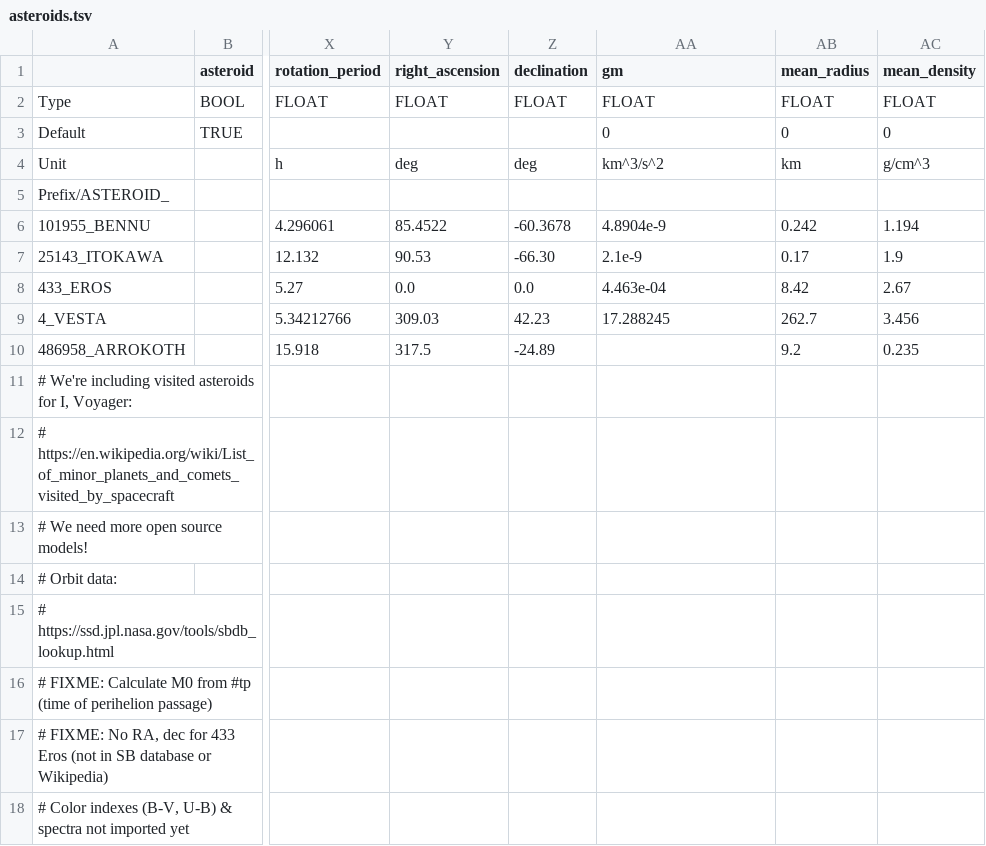
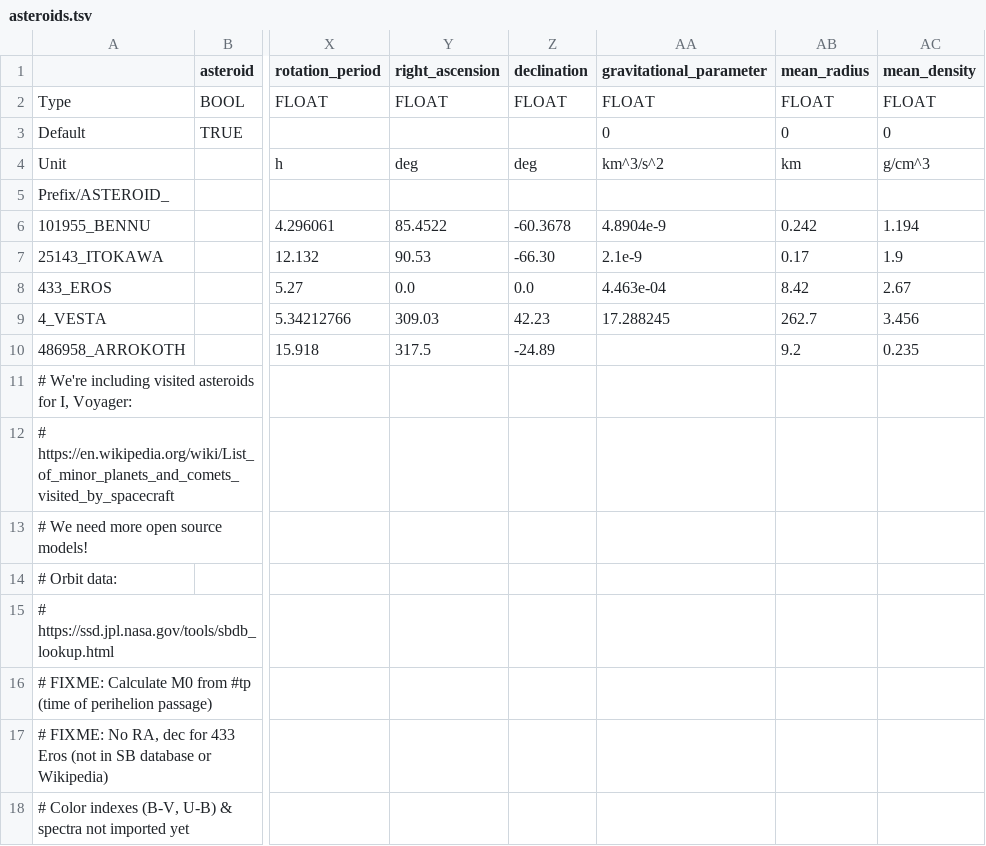
Before and after one commit to ivoyager/ivoyager_core, a TSV file: data/solar_system/asteroids.tsv, drawn as a sheet; only a part is shown, gaps mark what is left out; the diff names each change by its address in the sheet, - before the commit and + after, or states it on an @@ line.

```diff
--- a/data/solar_system/asteroids.tsv
+++ b/data/solar_system/asteroids.tsv
-AA1: gm
+AA1: gravitational_parameter
```
Also changed, not shown: data/solar_system/moons.tsv, data/solar_system/planets.tsv, 15 other files.
